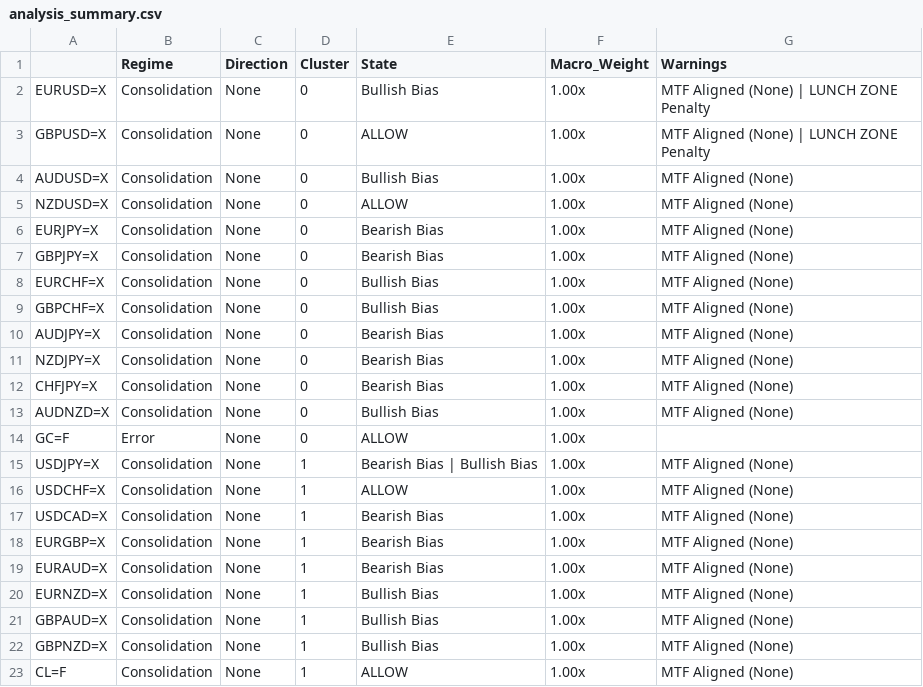
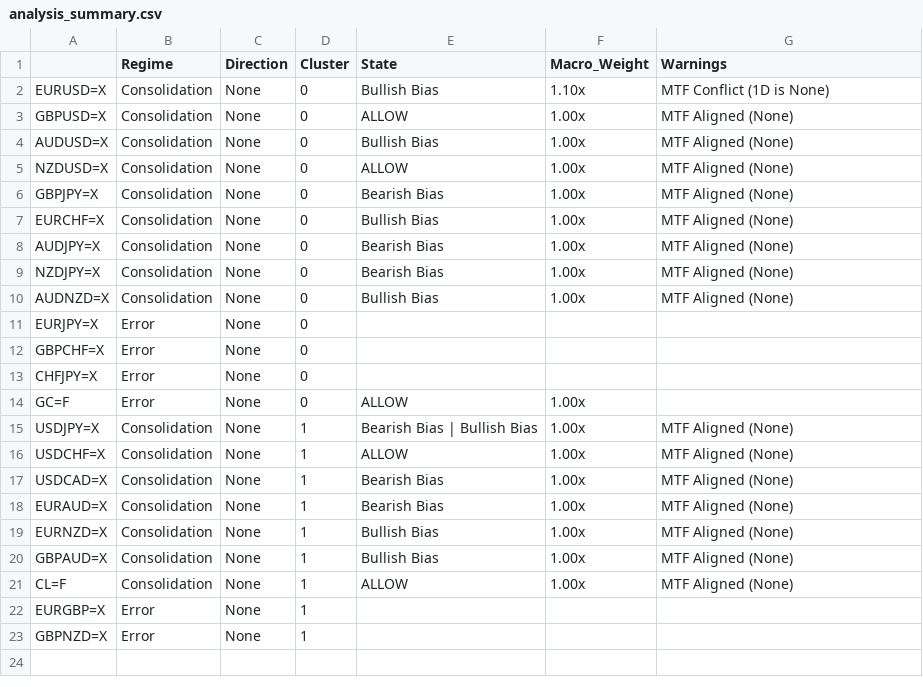
Before and after one commit to victorlemasi/HMM-CODE, a CSV file: analysis_summary.csv, drawn as a sheet.

Commit message:
Update analysis results and backtest logs

```diff
--- a/analysis_summary.csv
+++ b/analysis_summary.csv
@@ -1,14 +1,14 @@
 ,Regime,Direction,Cluster,State,Macro_Weight,Warnings
-EURUSD=X,Consolidation,None,0,Bullish Bias,1.00x,MTF Aligned (None) | LUNCH ZONE Penalty
-GBPUSD=X,Consolidation,None,0,ALLOW,1.00x,MTF Aligned (None) | LUNCH ZONE Penalty
+EURUSD=X,Consolidation,None,0,Bullish Bias,1.10x,MTF Conflict (1D is None)
+GBPUSD=X,Consolidation,None,0,ALLOW,1.00x,MTF Aligned (None)
 AUDUSD=X,Consolidation,None,0,Bullish Bias,1.00x,MTF Aligned (None)
 NZDUSD=X,Consolidation,None,0,ALLOW,1.00x,MTF Aligned (None)
-EURJPY=X,Consolidation,None,0,Bearish Bias,1.00x,MTF Aligned (None)
 GBPJPY=X,Consolidation,None,0,Bearish Bias,1.00x,MTF Aligned (None)
 EURCHF=X,Consolidation,None,0,Bullish Bias,1.00x,MTF Aligned (None)
-GBPCHF=X,Consolidation,None,0,Bullish Bias,1.00x,MTF Aligned (None)
 AUDJPY=X,Consolidation,None,0,Bearish Bias,1.00x,MTF Aligned (None)
 NZDJPY=X,Consolidation,None,0,Bearish Bias,1.00x,MTF Aligned (None)
-CHFJPY=X,Consolidation,None,0,Bearish Bias,1.00x,MTF Aligned (None)
 AUDNZD=X,Consolidation,None,0,Bullish Bias,1.00x,MTF Aligned (None)
+EURJPY=X,Error,None,0,,,
+GBPCHF=X,Error,None,0,,,
+CHFJPY=X,Error,None,0,,,
 GC=F,Error,None,0,ALLOW,1.00x,
@@ -17,3 +17,2 @@ USDCHF=X,Consolidation,None,1,ALLOW,1.00x,MTF Aligned (None)
 USDCAD=X,Consolidation,None,1,Bearish Bias,1.00x,MTF Aligned (None)
-EURGBP=X,Consolidation,None,1,Bearish Bias,1.00x,MTF Aligned (None)
 EURAUD=X,Consolidation,None,1,Bearish Bias,1.00x,MTF Aligned (None)
@@ -21,3 +20,4 @@ EURNZD=X,Consolidation,None,1,Bullish Bias,1.00x,MTF Aligned (None)
 GBPAUD=X,Consolidation,None,1,Bullish Bias,1.00x,MTF Aligned (None)
-GBPNZD=X,Consolidation,None,1,Bullish Bias,1.00x,MTF Aligned (None)
 CL=F,Consolidation,None,1,ALLOW,1.00x,MTF Aligned (None)
+EURGBP=X,Error,None,1,,,
+GBPNZD=X,Error,None,1,,,
```
Also changed, not shown: backtest_results.csv, backtest_trade_log.csv.
